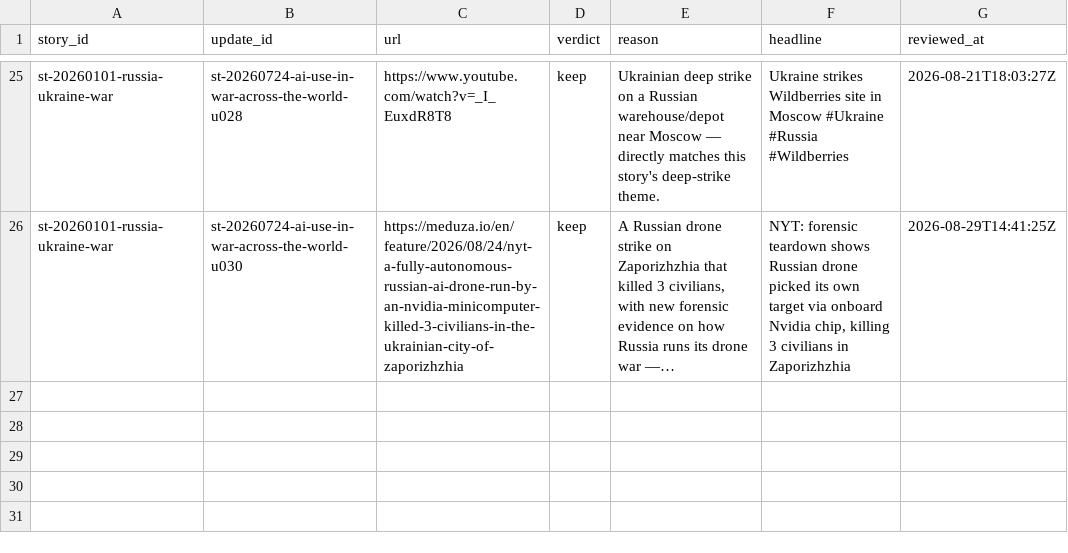
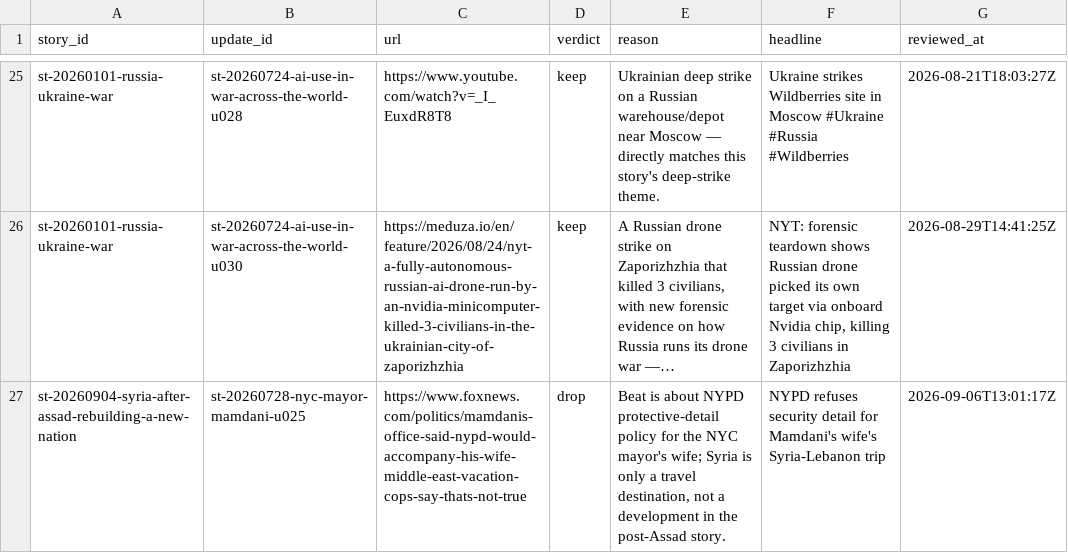
Before and after one commit to chiragr5241/Geopolitics, a CSV file: data/crosslink_review.csv, drawn as a sheet; only a part is shown, gaps mark what is left out; long unchanged cells end in …; the diff names each change by its address in the sheet, - before the commit and + after, or states it on an @@ line.

```diff
--- a/data/crosslink_review.csv
+++ b/data/crosslink_review.csv
+row 27: st-20260904-syria-after-assad-rebuilding-a-new-nation | st-20260728-nyc-mayor-mamdani-u025 | https://www.foxnews.com/politics/mamdanis-office-said-nypd-would-accompany-his-wife-middle-east-vacation-cops-say-thats-not-true | drop | Beat is about NYPD protective-detail policy for the NYC mayor's wife; Syria is only a travel destination, not a development in the post-Assad story. | NYPD refuses security detail for Mamdani's wife's Syria-Lebanon trip | 2026-09-06T13:01:17Z
```
Also changed, not shown: data/sources.csv, data/story_updates.csv, 4 other files.
